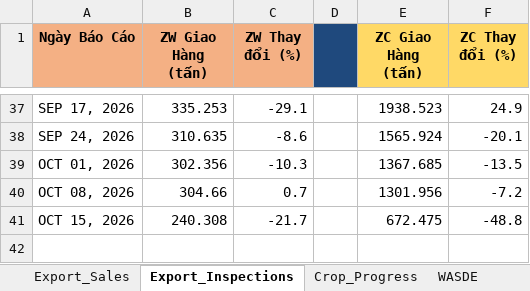
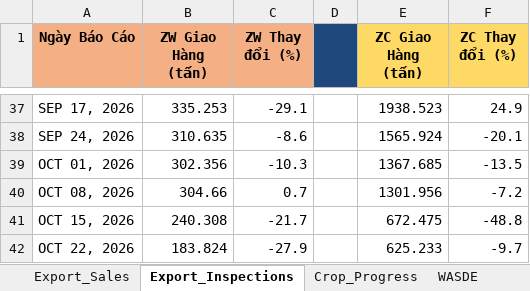
Before and after one commit to Thang-Cbot/dashboard, an Excel workbook: USDA Reports/CBOT_Reports_History.xlsx, sheet Export_Inspections, drawn as a sheet; only a part is shown, gaps mark what is left out; values as stored, in another font and other column widths than the file's, no borders; the diff names each change by its address in the sheet, - before the commit and + after, or states it on an @@ line.

```diff
--- a/USDA Reports/CBOT_Reports_History.xlsx (sheet Export_Inspections)
+++ b/USDA Reports/CBOT_Reports_History.xlsx (sheet Export_Inspections)
+row 42: OCT 22, 2026 | 183.824 | -27.9 |  | 625.233 | -9.7
```
Also changed, not shown: sheet Crop_Progress, 22 other files.
